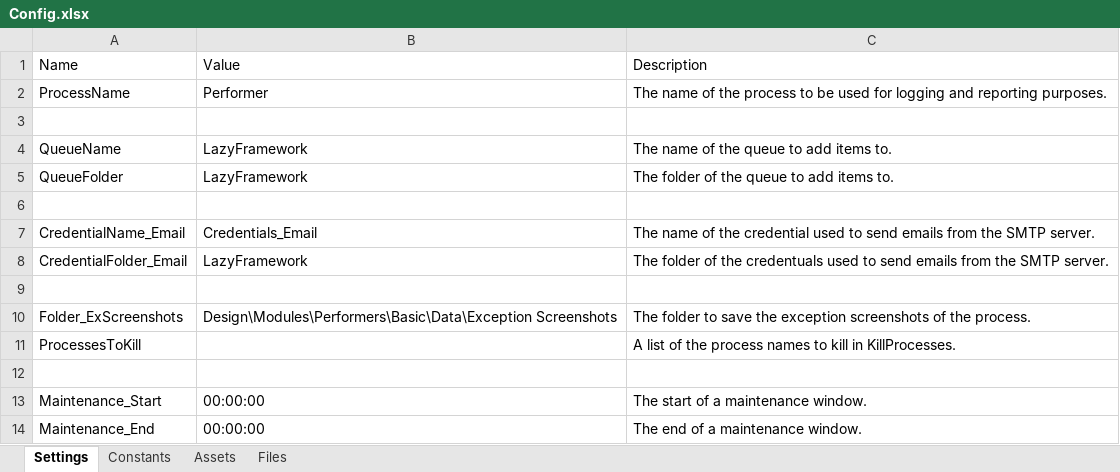
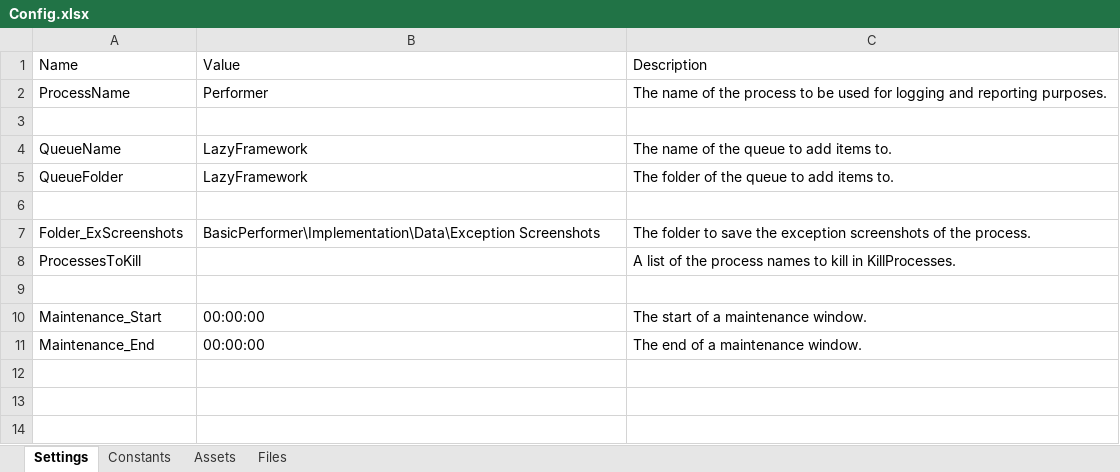
Before and after one commit to yashbrahmbhatt/LazyFramework, an Excel workbook: BasicPerformer/Implementation/Data/Config.xlsx, sheet Settings, drawn as a sheet; values as stored, in another font and other column widths than the file's, no borders; removed rows and columns are numbered as before the commit, all else as after; the diff names each change by its address in the sheet, - before the commit and + after, or states it on an @@ line.

```diff
--- a/BasicPerformer/Implementation/Data/Config.xlsx (sheet Settings)
+++ b/BasicPerformer/Implementation/Data/Config.xlsx (sheet Settings)
-row 7: CredentialName_Email | Credentials_Email | The name of the credential used to send emails from the SMTP server.
-row 8: CredentialFolder_Email | LazyFramework | The folder of the credentuals used to send emails from the SMTP server.
-row 9: (empty)
-B7: Design\Modules\Performers\Basic\Data\Exception Screenshots
+B7: BasicPerformer\Implementation\Data\Exception Screenshots
```
Also changed, not shown: sheet Files, 23 other files.
